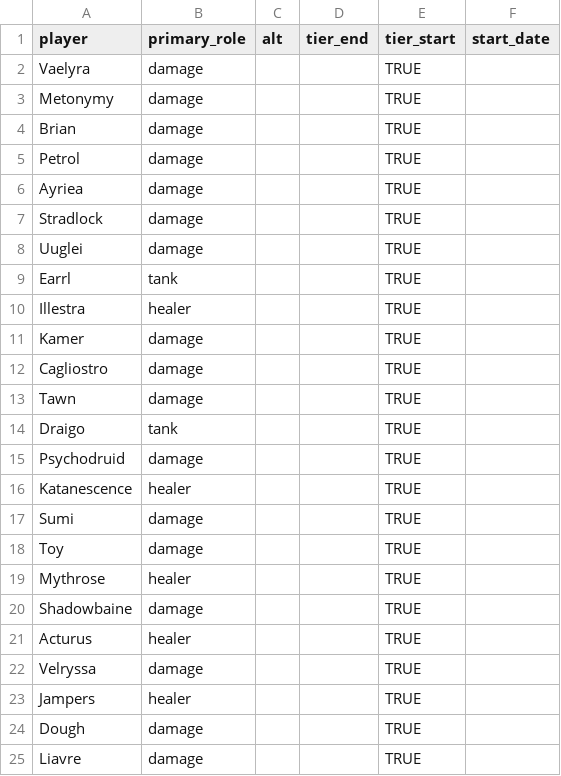
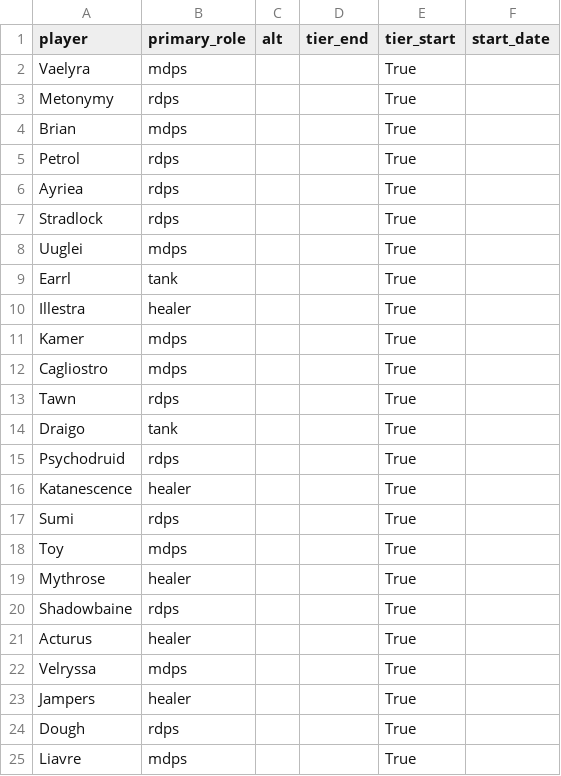
Before and after one commit to rebeccaebarnes/wow-analysis, a CSV file: player_list.csv, drawn as a sheet.

Commit message:
gather: Update player list to distinguish ranged and melee dps

```diff
--- a/player_list.csv
+++ b/player_list.csv
@@ -1,25 +1,25 @@
 player,primary_role,alt,tier_end,tier_start,start_date
-Vaelyra,damage,,,TRUE,
-Metonymy,damage,,,TRUE,
-Brian,damage,,,TRUE,
-Petrol,damage,,,TRUE,
-Ayriea,damage,,,TRUE,
-Stradlock,damage,,,TRUE,
-Uuglei,damage,,,TRUE,
-Earrl,tank,,,TRUE,
-Illestra,healer,,,TRUE,
-Kamer,damage,,,TRUE,
-Cagliostro,damage,,,TRUE,
-Tawn,damage,,,TRUE,
-Draigo,tank,,,TRUE,
-Psychodruid,damage,,,TRUE,
-Katanescence,healer,,,TRUE,
-Sumi,damage,,,TRUE,
-Toy,damage,,,TRUE,
-Mythrose,healer,,,TRUE,
-Shadowbaine,damage,,,TRUE,
-Acturus,healer,,,TRUE,
-Velryssa,damage,,,TRUE,
-Jampers,healer,,,TRUE,
-Dough,damage,,,TRUE,
-Liavre,damage,,,TRUE,
+Vaelyra,mdps,,,True,
+Metonymy,rdps,,,True,
+Brian,mdps,,,True,
+Petrol,rdps,,,True,
+Ayriea,rdps,,,True,
+Stradlock,rdps,,,True,
+Uuglei,mdps,,,True,
+Earrl,tank,,,True,
+Illestra,healer,,,True,
+Kamer,mdps,,,True,
+Cagliostro,mdps,,,True,
+Tawn,rdps,,,True,
+Draigo,tank,,,True,
+Psychodruid,rdps,,,True,
+Katanescence,healer,,,True,
+Sumi,rdps,,,True,
+Toy,mdps,,,True,
+Mythrose,healer,,,True,
+Shadowbaine,rdps,,,True,
+Acturus,healer,,,True,
+Velryssa,mdps,,,True,
+Jampers,healer,,,True,
+Dough,rdps,,,True,
+Liavre,mdps,,,True,
```
